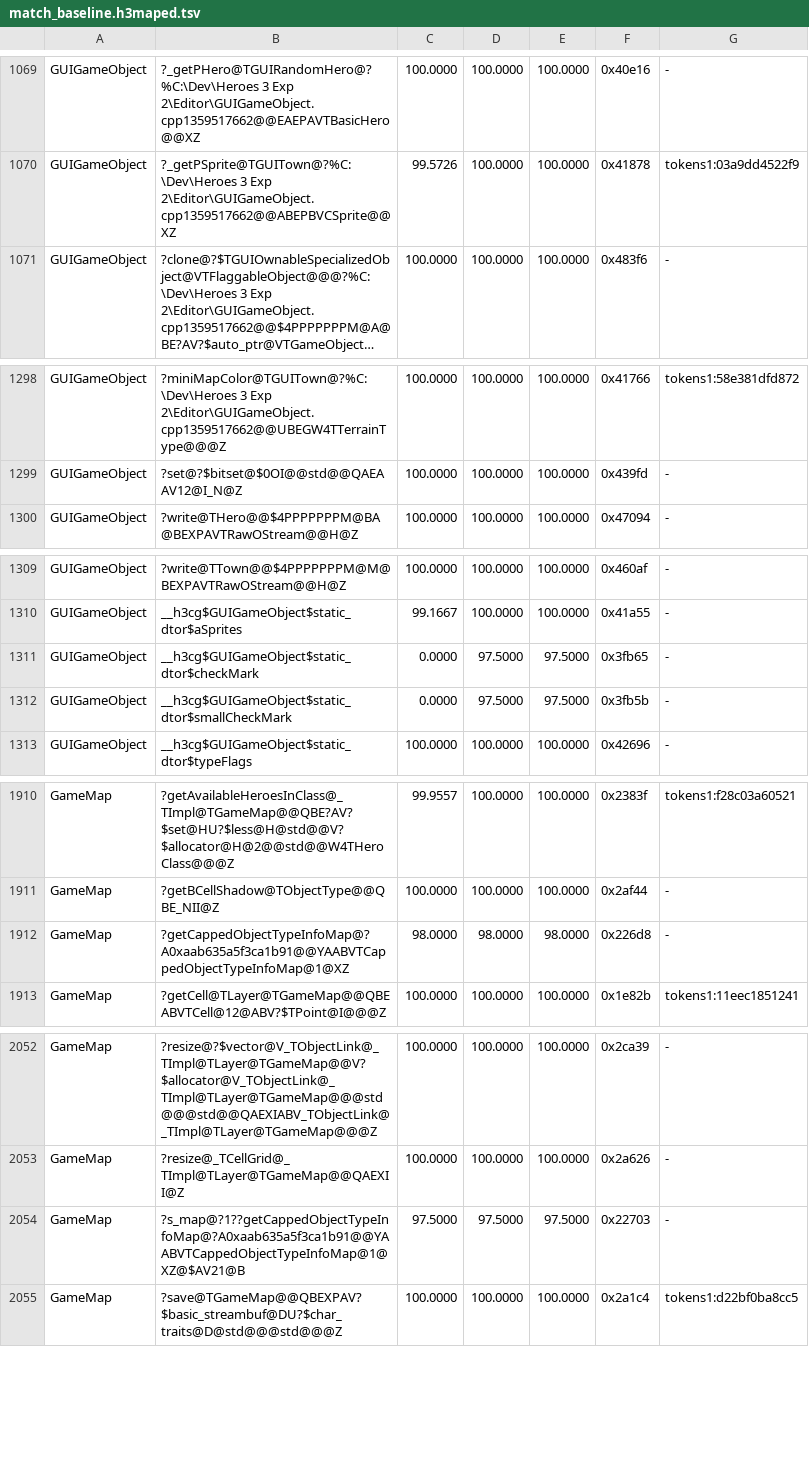
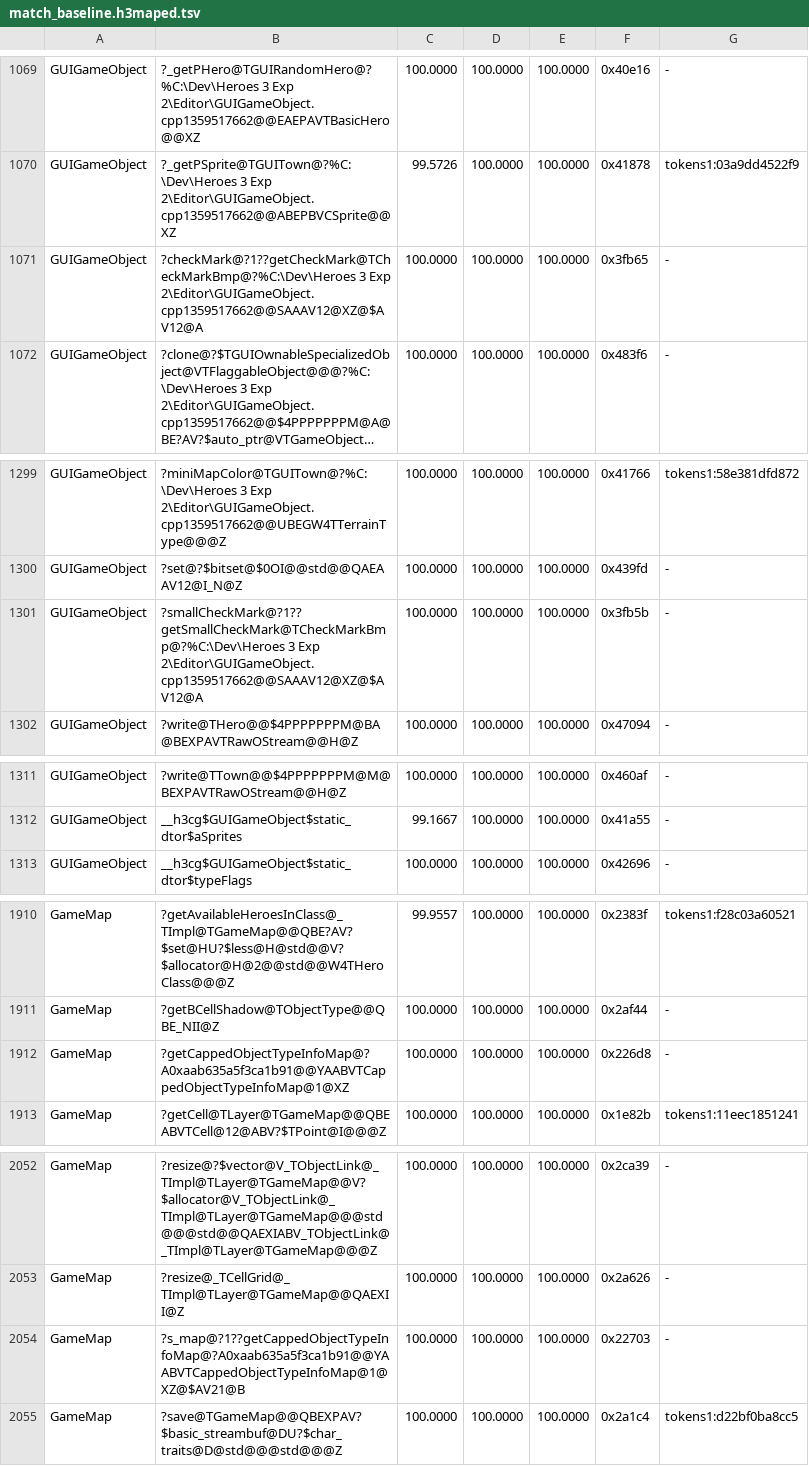
Before and after one commit to sushi-shi/homm3-decomp, a TSV file: config/match_baseline.h3maped.tsv, drawn as a sheet; only a part is shown, gaps mark what is left out; long unchanged cells end in …; removed rows and columns are numbered as before the commit, all else as after; the diff names each change by its address in the sheet, - before the commit and + after, or states it on an @@ line.

Commit message:
Bank the editor's capped-info map and checkmark destructors
h3maped getCappedObjectTypeInfoMap 98.00 -> 100, its s_map destructor and the two GUIGameObject checkmark destructors 97.50 -> 100 MAX.

```diff
--- a/config/match_baseline.h3maped.tsv
+++ b/config/match_baseline.h3maped.tsv
+row 1071: GUIGameObject | ?checkMark@?1??getCheckMark@TCheckMarkBmp@?%C:\Dev\Heroes 3 Exp 2\Editor\GUIGameObject.cpp1359517662@@SAAAV12@XZ@$AV12@A | 100.0000 | 100.0000 | 100.0000 | 0x3fb65 | -
+row 1301: GUIGameObject | ?smallCheckMark@?1??getSmallCheckMark@TCheckMarkBmp@?%C:\Dev\Heroes 3 Exp 2\Editor\GUIGameObject.cpp1359517662@@SAAAV12@XZ@$AV12@A | 100.0000 | 100.0000 | 100.0000 | 0x3fb5b | -
-row 1311: GUIGameObject | __h3cg$GUIGameObject$static_dtor$checkMark | 0.0000 | 97.5000 | 97.5000 | 0x3fb65 | -
-row 1312: GUIGameObject | __h3cg$GUIGameObject$static_dtor$smallCheckMark | 0.0000 | 97.5000 | 97.5000 | 0x3fb5b | -
-C1912: 98.0000
+C1912: 100.0000
-D1912: 98.0000
+D1912: 100.0000
-E1912: 98.0000
+E1912: 100.0000
-C2054: 97.5000
+C2054: 100.0000
-D2054: 97.5000
+D2054: 100.0000
-E2054: 97.5000
+E2054: 100.0000
```
Also changed, not shown: 1 other file.
